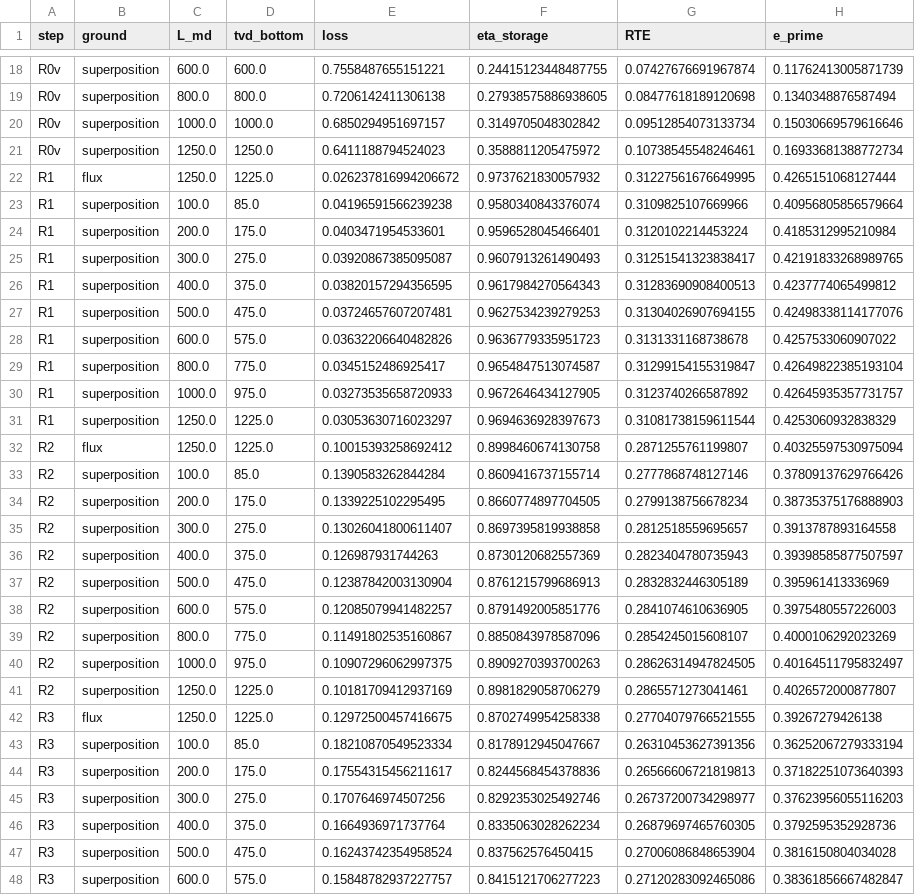
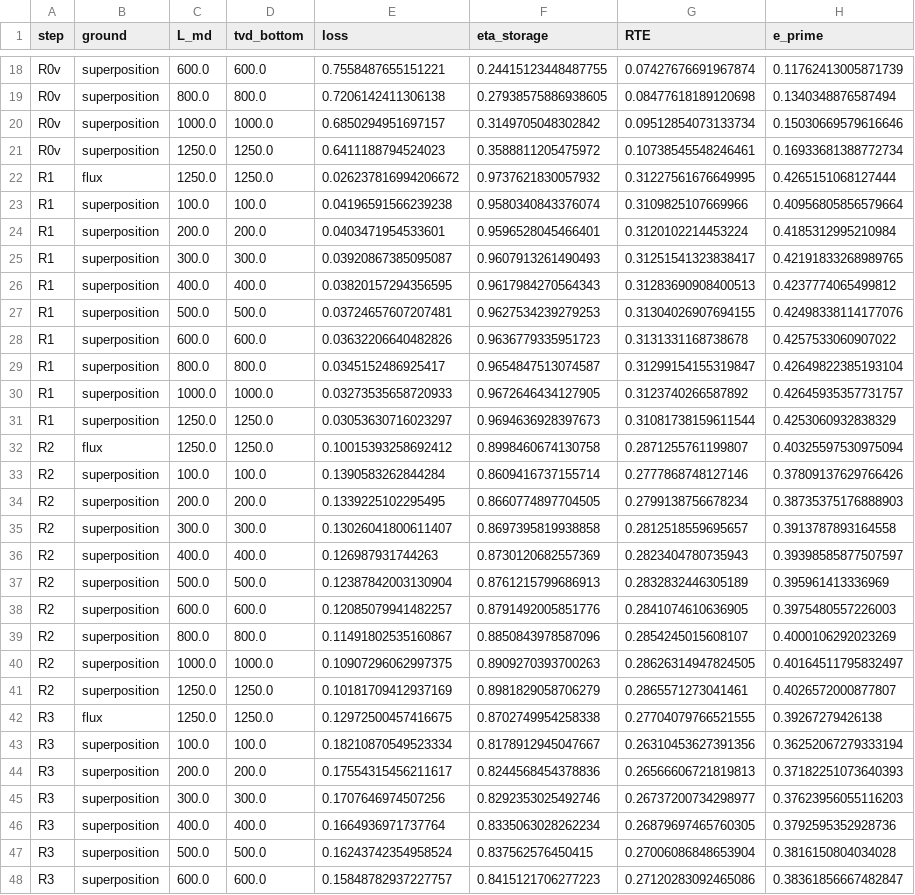
Before and after one commit to JaderBarbosaLSU/wellbore-thermal-storage, a CSV file: results_pack_v2/ladder_results.csv, drawn as a sheet; only a part is shown, gaps mark what is left out; the diff covers the shown part only; the diff names each change by its address in the sheet, - before the commit and + after, or states it on an @@ line.

Commit message:
pack v2.5: Table S1 and Video S1 at R4, and tvd_bottom was wrong
Supplementary material closed.

TABLE S1 (tab_states.tex) -- the 13 state points of both cycles at R4,
at the REALISED outlet 116.54 C rather than the provisional 146.11. The
version the paper carried was at the former 1000-well vertical array in
double rows on four islands, a configuration that no longer exists.

VIDEO S1 (BOREAS_cycle.mp4 and .gif) -- 120 frames, three panels, axis
limits fixed across both half-cycles. Rendered INSIDE field_ground,
which matters: animate_well takes its depth axis from the model's own
formation_profile, and outside the context manager it silently draws a
1250 m well.

AND ONE CORRECTION FOUND WHILE WIRING THE ANIMATION. tvd_bottom was
pr['tvd'][-1], the TVD at the last STATION CENTRE. At ds = 50 m that is
md = 1225 m, so the reference case has been reported 18 m too shallow
since v2.0: 909 m, not 891, at the bottom of the store. The vertical
rungs are the clearer tell -- a vertical well of 1250 m MD reaches
1250 m TVD by definition, and the pack was saying 1225.

  Every 'the S-curve reaches only 891 m TVD at 1250 m MD', in my own
  handoffs from v2.0 on, should read 909 m. The physical point is
  unchanged: the S-curve still falls about 27 % short of measured
  depth, against the 29 % reported.

  It is a REPORTING quantity only. The solver places each station at
  its own depth and never used this number, so nothing was recomputed
  and no performance result moves. Five macros changed, all TVD:
  RefTvd and LadderTvdRFour 891 -> 909, LadderTvdR{One,Two,Three}
  1225 -> 1250. boreas_numbers.tex stays at 181.

  It survived four rounds the same way the stale tab_ladder did:
  nothing compared it with an independent statement of the same
  quantity. The handoff says so rather than claiming the suite caught
  it.

Also: depth_axis now returns true vertical depth whenever the field
patch is active, so every figure and the animation pick it up instead
of each re-deriving it. field_ground leaves the mapping on the model and
removes it on exit; formation_profile's own second return stays MEASURED
depth, because the resistance lookup is indexed on it.

```diff
--- a/results_pack_v2/ladder_results.csv
+++ b/results_pack_v2/ladder_results.csv
-D22 (tvd_bottom): 1225.0
+D22 (tvd_bottom): 1250.0
-D23 (tvd_bottom): 85.0
+D23 (tvd_bottom): 100.0
-D24 (tvd_bottom): 175.0
+D24 (tvd_bottom): 200.0
-D25 (tvd_bottom): 275.0
+D25 (tvd_bottom): 300.0
-D26 (tvd_bottom): 375.0
+D26 (tvd_bottom): 400.0
-D27 (tvd_bottom): 475.0
+D27 (tvd_bottom): 500.0
-D28 (tvd_bottom): 575.0
+D28 (tvd_bottom): 600.0
-D29 (tvd_bottom): 775.0
+D29 (tvd_bottom): 800.0
-D30 (tvd_bottom): 975.0
+D30 (tvd_bottom): 1000.0
-D31:D32 (tvd_bottom): 1225.0
+D31:D32 (tvd_bottom): 1250.0
-D33 (tvd_bottom): 85.0
+D33 (tvd_bottom): 100.0
-D34 (tvd_bottom): 175.0
+D34 (tvd_bottom): 200.0
-D35 (tvd_bottom): 275.0
+D35 (tvd_bottom): 300.0
-D36 (tvd_bottom): 375.0
+D36 (tvd_bottom): 400.0
-D37 (tvd_bottom): 475.0
+D37 (tvd_bottom): 500.0
-D38 (tvd_bottom): 575.0
+D38 (tvd_bottom): 600.0
-D39 (tvd_bottom): 775.0
+D39 (tvd_bottom): 800.0
-D40 (tvd_bottom): 975.0
+D40 (tvd_bottom): 1000.0
-D41:D42 (tvd_bottom): 1225.0
+D41:D42 (tvd_bottom): 1250.0
-D43 (tvd_bottom): 85.0
+D43 (tvd_bottom): 100.0
-D44 (tvd_bottom): 175.0
+D44 (tvd_bottom): 200.0
-D45 (tvd_bottom): 275.0
+D45 (tvd_bottom): 300.0
-D46 (tvd_bottom): 375.0
+D46 (tvd_bottom): 400.0
-D47 (tvd_bottom): 475.0
+D47 (tvd_bottom): 500.0
-D48 (tvd_bottom): 575.0
+D48 (tvd_bottom): 600.0
```
Also changed, not shown: 73 edited cells elsewhere in this file, 55 other files.
